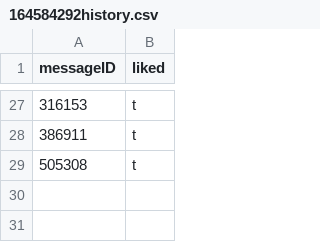
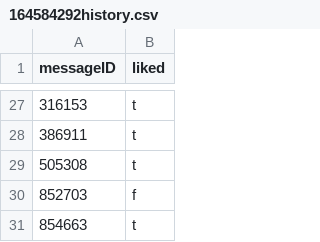
Before and after one commit to agincel/AdamTestBot, a CSV file: chatStorage/likes/history/164584292history.csv, drawn as a sheet; only a part is shown, gaps mark what is left out; the diff names each change by its address in the sheet, - before the commit and + after, or states it on an @@ line.

```diff
--- a/chatStorage/likes/history/164584292history.csv
+++ b/chatStorage/likes/history/164584292history.csv
+row 30: 852703 | f
+row 31: 854663 | t
```
Also changed, not shown: chatStorage/-106128903quoteArray.csv, chatStorage/likes/history/22889912history.csv, 8 other files.
